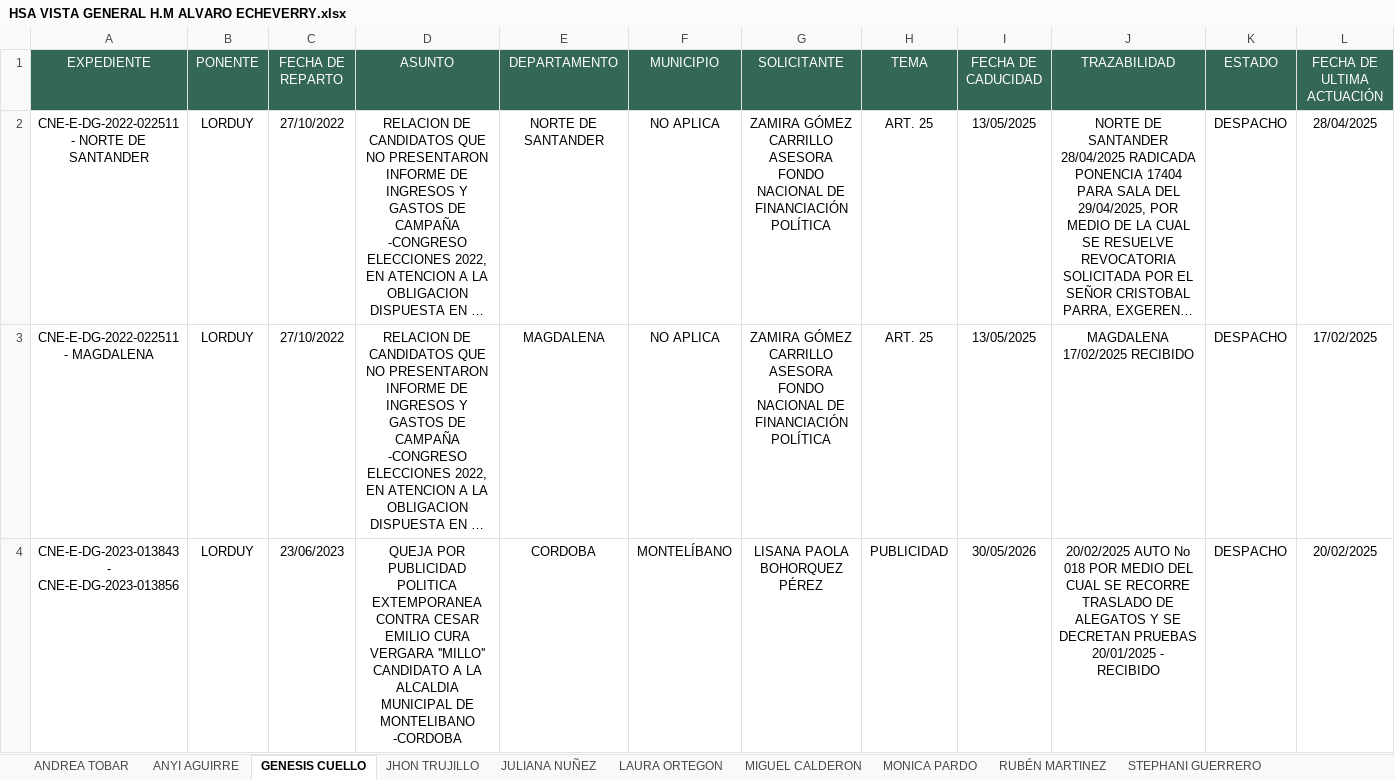
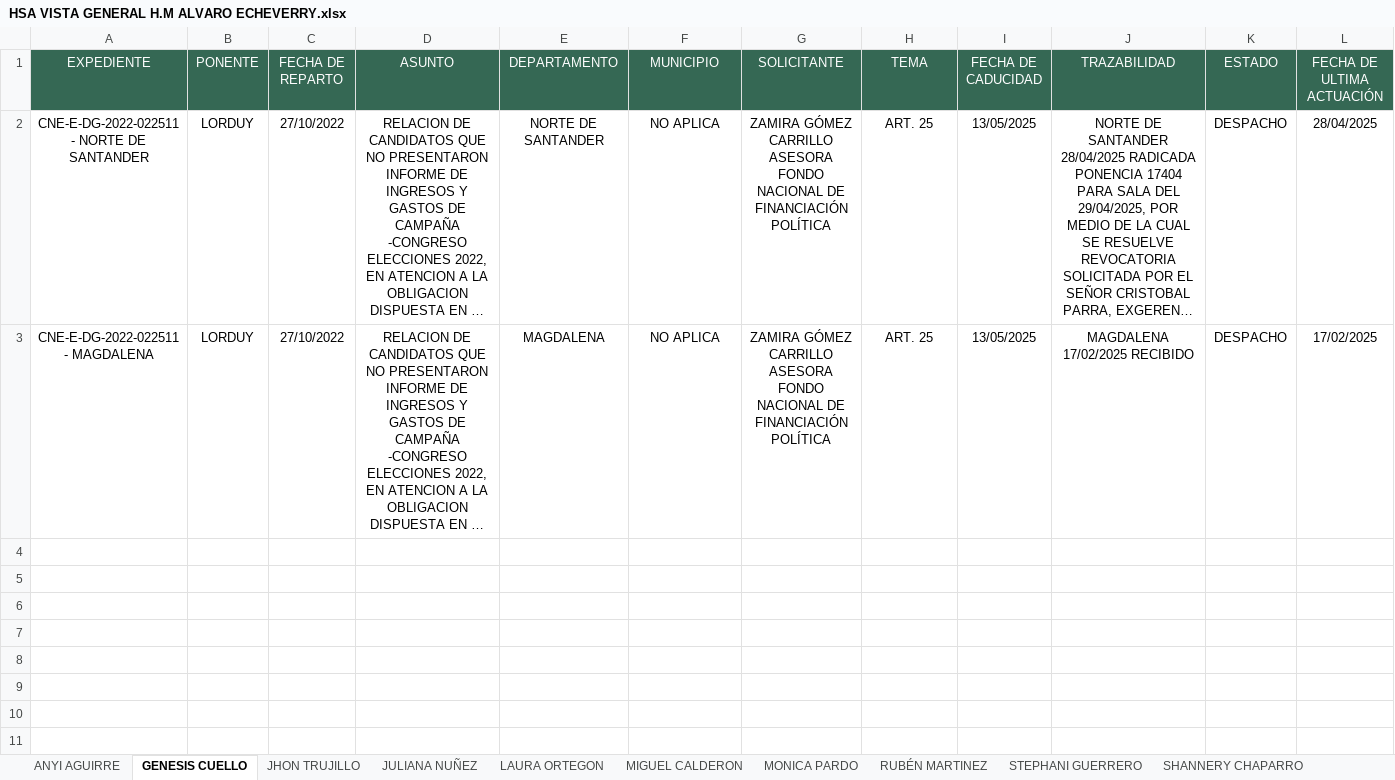
Before and after one commit to DATA-DESPACHO-CALM/HSA-VISTA-GENERAL, an Excel workbook: HSA VISTA GENERAL H.M ALVARO ECHEVERRY.xlsx, sheet GENESIS CUELLO, drawn as a sheet; only a part is shown; long unchanged cells end in …; values as stored, in another font and other column widths than the file's, no borders; rows hold the shown columns only; ↵ is a line break in a cell; the diff covers the shown part only; the diff names each change by its address in the sheet, - before the commit and + after, or states it on an @@ line.

```diff
--- a/HSA VISTA GENERAL H.M ALVARO ECHEVERRY.xlsx (sheet GENESIS CUELLO)
+++ b/HSA VISTA GENERAL H.M ALVARO ECHEVERRY.xlsx (sheet GENESIS CUELLO)
-sheet tab: ANDREA TOBAR
-row 4: CNE-E-DG-2023-013843 - CNE-E-DG-2023-013856 | LORDUY | 23/06/2023 | QUEJA POR PUBLICIDAD POLITICA EXTEMPORANEA CONTRA CESAR EMILIO CURA VERGARA ''MILLO'' CANDIDATO A LA ALCALDIA MUNICIPAL DE MONTELIBANO -CORDOBA | CORDOBA | MONTELÍBANO | LISANA PAOLA BOHORQUEZ PÉREZ | PUBLICIDAD | 30/05/2026 | 20/02/2025 AUTO No 018 POR MEDIO DEL CUAL SE RECORRE TRASLADO DE ALEGATOS Y SE DECRETAN PRUEBAS ↵ 20/01/2025 - RECIBIDO | DESPACHO | 20/02/2025
```
Also changed, not shown: 2 removed rows elsewhere in this sheet, sheet STEPHANI GUERRERO, sheet ANYI AGUIRRE, sheet LAURA ORTEGON, sheet JULIANA NUÑEZ, sheet MONICA PARDO.
